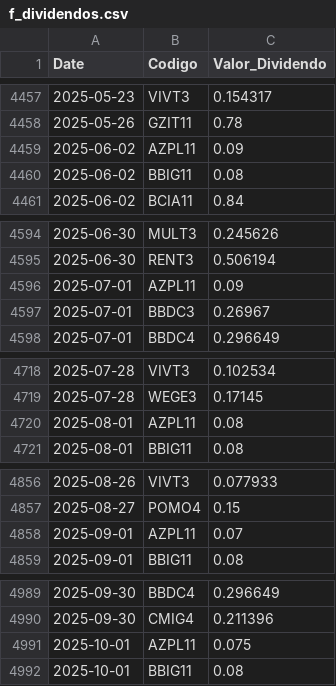
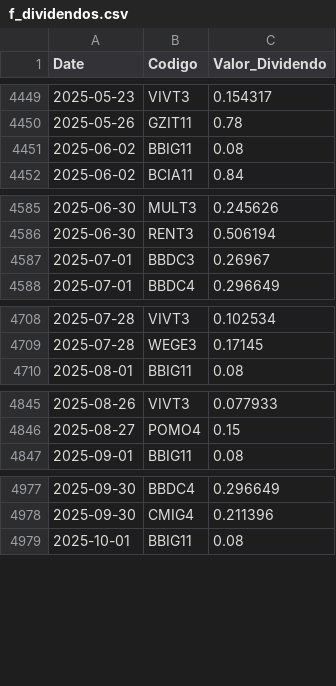
Before and after one commit to GabrielSantos15/brazilian-market-analytics, a CSV file: dados/f_dividendos.csv, drawn as a sheet; only a part is shown, gaps mark what is left out; the diff covers the shown part only.

```diff
--- a/dados/f_dividendos.csv
+++ b/dados/f_dividendos.csv
@@ -4458,3 +4450,2 @@ Date,Codigo,Valor_Dividendo
 2025-05-26,GZIT11,0.78
-2025-06-02,AZPL11,0.09
 2025-06-02,BBIG11,0.08
@@ -4595,3 +4586,2 @@ Date,Codigo,Valor_Dividendo
 2025-06-30,RENT3,0.506194
-2025-07-01,AZPL11,0.09
 2025-07-01,BBDC3,0.26967
@@ -4719,3 +4709,2 @@ Date,Codigo,Valor_Dividendo
 2025-07-28,WEGE3,0.17145
-2025-08-01,AZPL11,0.08
 2025-08-01,BBIG11,0.08
@@ -4857,3 +4846,2 @@ Date,Codigo,Valor_Dividendo
 2025-08-27,POMO4,0.15
-2025-09-01,AZPL11,0.07
 2025-09-01,BBIG11,0.08
@@ -4990,3 +4978,2 @@ Date,Codigo,Valor_Dividendo
 2025-09-30,CMIG4,0.211396
-2025-10-01,AZPL11,0.075
 2025-10-01,BBIG11,0.08
```
Also changed, not shown: 10 added rows and 19 removed rows elsewhere in this file, 2 other files.
